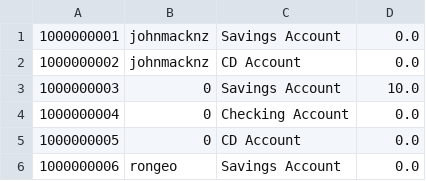
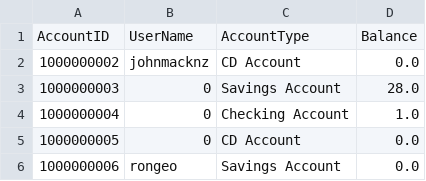
Before and after one commit to johnmacknz/capstone-bank-app, a CSV file: src/main/resources/data/account-data.csv, drawn as a sheet.

```diff
--- a/src/main/resources/data/account-data.csv
+++ b/src/main/resources/data/account-data.csv
@@ -1,5 +1,5 @@
-1000000001,johnmacknz,Savings Account,0.0
+AccountID,UserName,AccountType,Balance
 1000000002,johnmacknz,CD Account,0.0
-1000000003,0,Savings Account,10.0
-1000000004,0,Checking Account,0.0
+1000000003,0,Savings Account,28.0
+1000000004,0,Checking Account,1.0
 1000000005,0,CD Account,0.0
```
Also changed, not shown: 2 other files.
